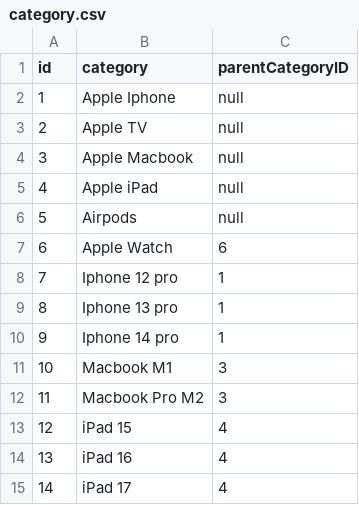
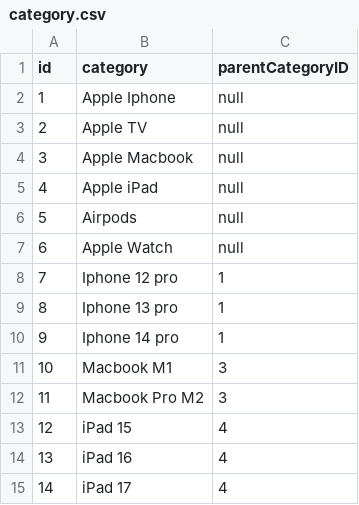
Before and after one commit to mykolavolokyta/node-brigade, a CSV file: e-commerce/category.csv, drawn as a sheet.

```diff
--- a/e-commerce/category.csv
+++ b/e-commerce/category.csv
@@ -6,3 +6,3 @@ id,category,parentCategoryID
 5,Airpods,null
-6,Apple Watch,6
+6,Apple Watch,null
 7,Iphone 12 pro,1
```
Also changed, not shown: e-commerce/product.csv, 9 other files.
